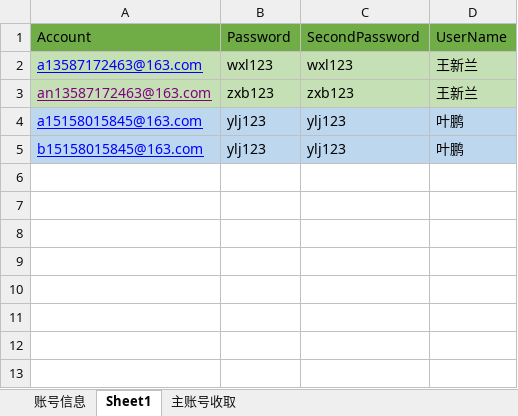
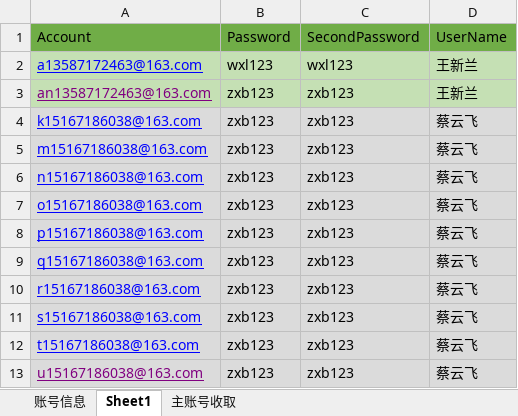
Before and after one commit to yuniyiqi23/zhongyang, an Excel workbook: src/main/resources/login.xlsx, sheet Sheet1, drawn as a sheet; values as stored, in another font and other column widths than the file's, no borders; removed rows and columns are numbered as before the commit, all else as after; the diff names each change by its address in the sheet, - before the commit and + after, or states it on an @@ line.

Commit message:
新增账号信息

```diff
--- a/src/main/resources/login.xlsx (sheet Sheet1)
+++ b/src/main/resources/login.xlsx (sheet Sheet1)
-row 4: a15158015845@163.com | ylj123 | ylj123 | 叶鹏
-row 5: b15158015845@163.com | ylj123 | ylj123 | 叶鹏
+row 4: k15167186038@163.com | zxb123 | zxb123 | 蔡云飞
+row 5: m15167186038@163.com | zxb123 | zxb123 | 蔡云飞
+row 6: n15167186038@163.com | zxb123 | zxb123 | 蔡云飞
+row 7: o15167186038@163.com | zxb123 | zxb123 | 蔡云飞
+row 8: p15167186038@163.com | zxb123 | zxb123 | 蔡云飞
+row 9: q15167186038@163.com | zxb123 | zxb123 | 蔡云飞
+row 10: r15167186038@163.com | zxb123 | zxb123 | 蔡云飞
+row 11: s15167186038@163.com | zxb123 | zxb123 | 蔡云飞
+row 12: t15167186038@163.com | zxb123 | zxb123 | 蔡云飞
+row 13: u15167186038@163.com | zxb123 | zxb123 | 蔡云飞
```
Also changed, not shown: sheet 账号信息.
